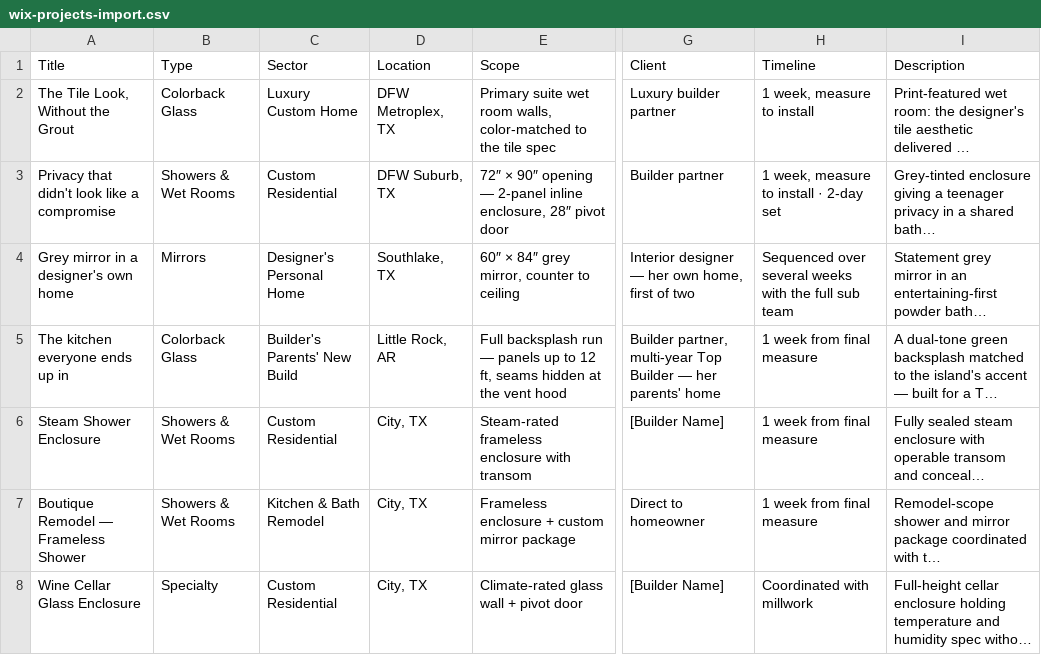
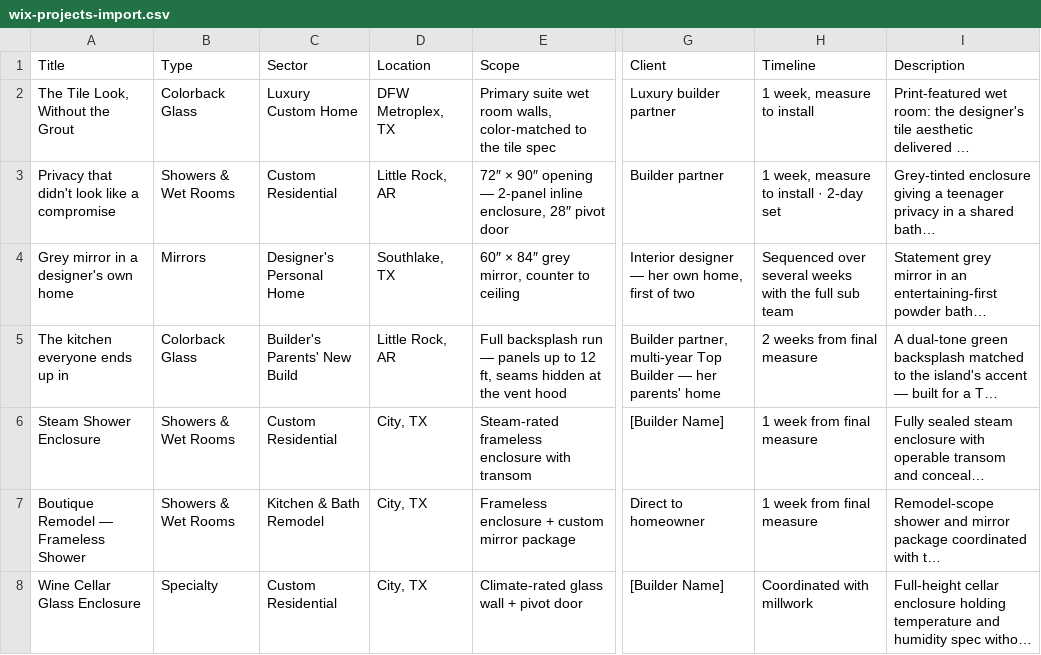
Before and after one commit to erikagonzalez103-hash/eridion-ledger, a CSV file: lookbook/wix-projects-import.csv, drawn as a sheet; only a part is shown, gaps mark what is left out; long unchanged cells end in …; the diff names each change by its address in the sheet, - before the commit and + after, or states it on an @@ line.

```diff
--- a/lookbook/wix-projects-import.csv
+++ b/lookbook/wix-projects-import.csv
-D3 (Location): DFW Suburb, TX
+D3 (Location): Little Rock, AR
-H5 (Timeline): 1 week from final measure
+H5 (Timeline): 2 weeks from final measure
```
Also changed, not shown: 2 other files.
